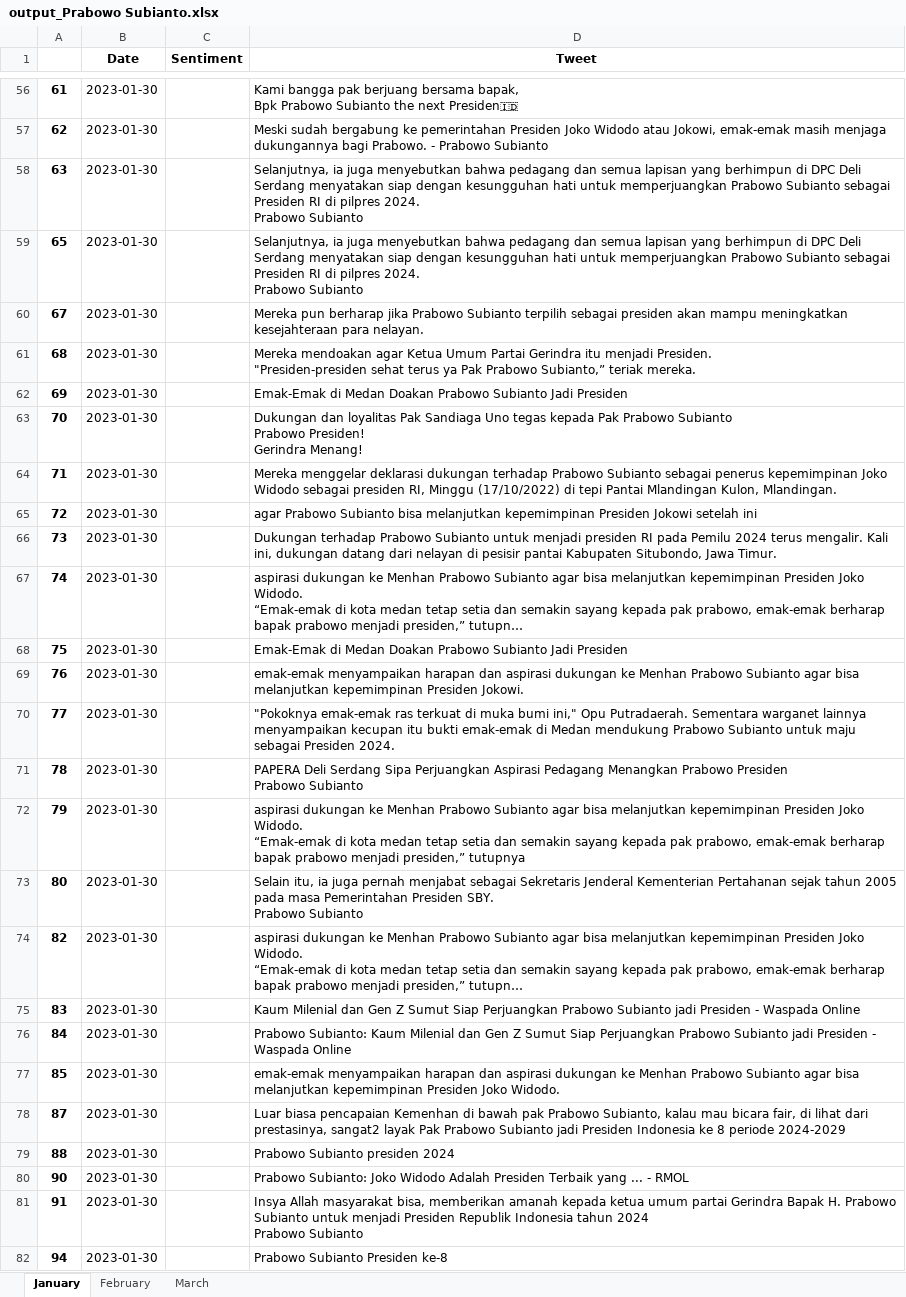
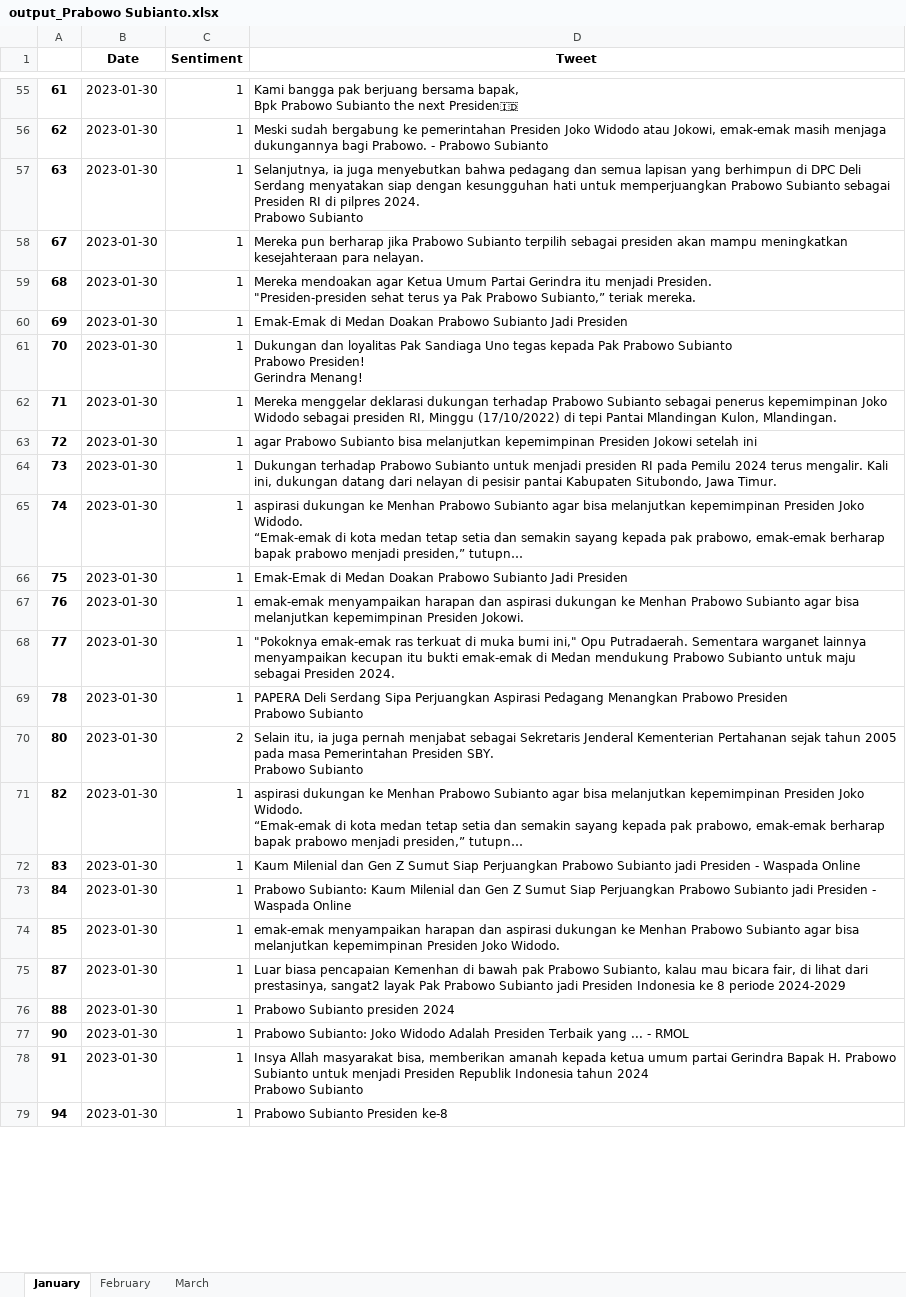
Before and after one commit to FnsAja/Skripsi, an Excel workbook: Aplikasi Skripsi/output_Prabowo Subianto.xlsx, sheet January, drawn as a sheet; only a part is shown, gaps mark what is left out; long unchanged cells end in …; values as stored, in another font and other column widths than the file's, no borders; removed rows and columns are numbered as before the commit, all else as after; ↵ is a line break in a cell; the diff covers the shown part only; the diff names each change by its address in the sheet, - before the commit and + after, or states it on an @@ line.

Commit message:
Labeling Prabowo

```diff
--- a/Aplikasi Skripsi/output_Prabowo Subianto.xlsx (sheet January)
+++ b/Aplikasi Skripsi/output_Prabowo Subianto.xlsx (sheet January)
-C55:C57 (Sentiment): (empty)
+C55:C57 (Sentiment): 1
-row 59: 65 | 2023-01-30 |  | Selanjutnya, ia juga menyebutkan bahwa pedagang dan semua lapisan yang berhimpun di DPC Deli Serdang menyatakan siap dengan kesungguhan hati untuk memperjuangkan Prabowo Subianto sebagai Presiden RI di pilpres 2024. ↵ Prabowo Subianto
-C58:C69 (Sentiment): (empty)
+C58:C69 (Sentiment): 1
-row 72: 79 | 2023-01-30 |  | aspirasi dukungan ke Menhan Prabowo Subianto agar bisa melanjutkan kepemimpinan Presiden Joko Widodo. ↵ “Emak-emak di kota medan tetap setia dan semakin sayang kepada pak prabowo, emak-emak berharap bapak prabowo menjadi presiden,” tutupnya
-C70 (Sentiment): (empty)
+C70 (Sentiment): 2
-C71:C79 (Sentiment): (empty)
+C71:C79 (Sentiment): 1
```
Also changed, not shown: 26 removed rows and 815 edited cells elsewhere in this sheet, 2 other files.
